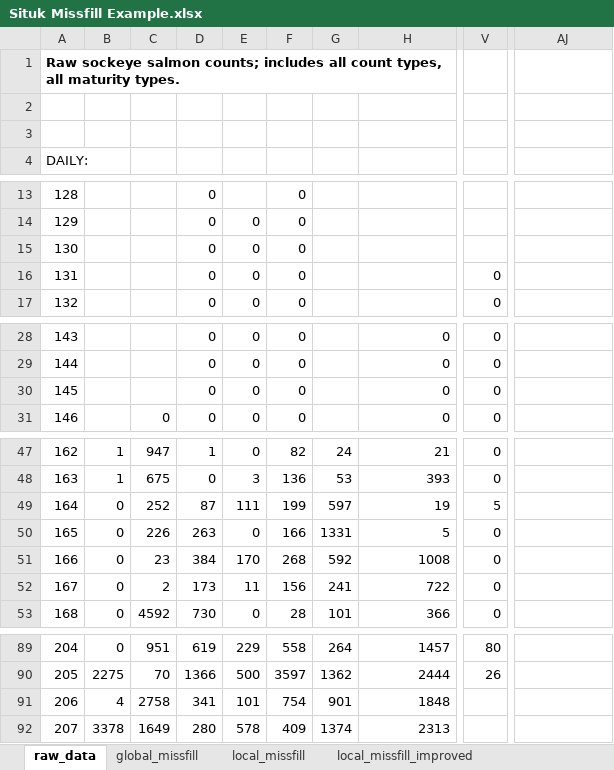
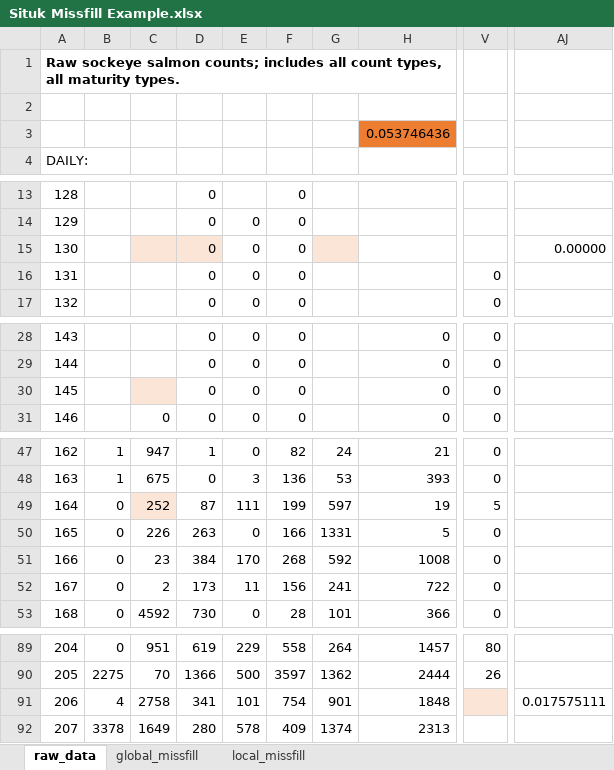
Before and after one commit to commfish/Chilkat_Sockeye, an Excel workbook: coho_apportionment/example/Situk Missfill Example.xlsx, sheet raw_data, drawn as a sheet; only a part is shown, gaps mark what is left out; values as stored, in another font and other column widths than the file's, no borders; the diff names each change by its address in the sheet, - before the commit and + after, or states it on an @@ line.

```diff
--- a/coho_apportionment/example/Situk Missfill Example.xlsx (sheet raw_data)
+++ b/coho_apportionment/example/Situk Missfill Example.xlsx (sheet raw_data)
-sheet tab: local_missfill_improved
-H3: (empty)
+H3: 0.053746436
-H3 fill: none
+H3 fill: #ED7D31
-C15:D15 fill: none
+C15:D15 fill: #FBE5D6
-G15 fill: none
+G15 fill: #FBE5D6
-AJ15: (empty)
+AJ15: 0.00000
-C30 fill: none
+C30 fill: #FBE5D6
-C49 fill: none
+C49 fill: #FBE5D6
-V91 fill: none
+V91 fill: #FBE5D6
-AJ91: (empty)
+AJ91: 0.017575111
```
Also changed, not shown: sheet local_missfill, sheet global_missfill, 1 other file.
